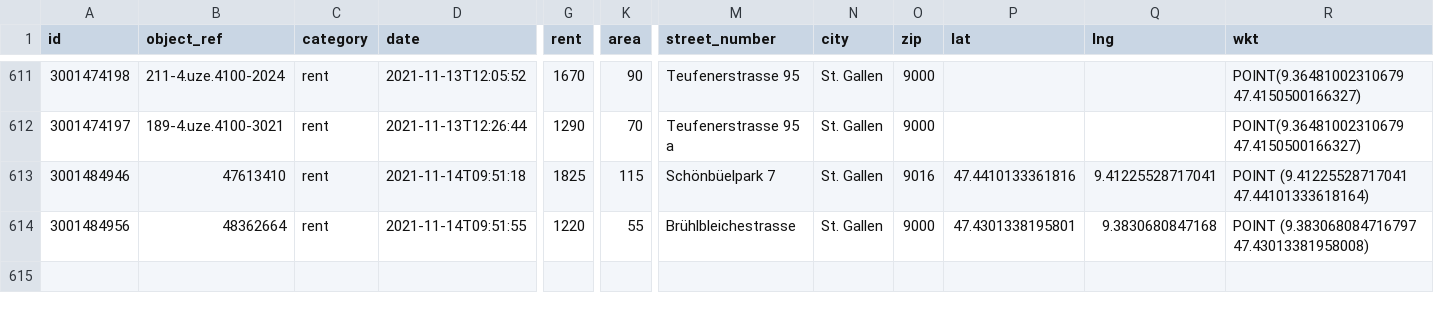
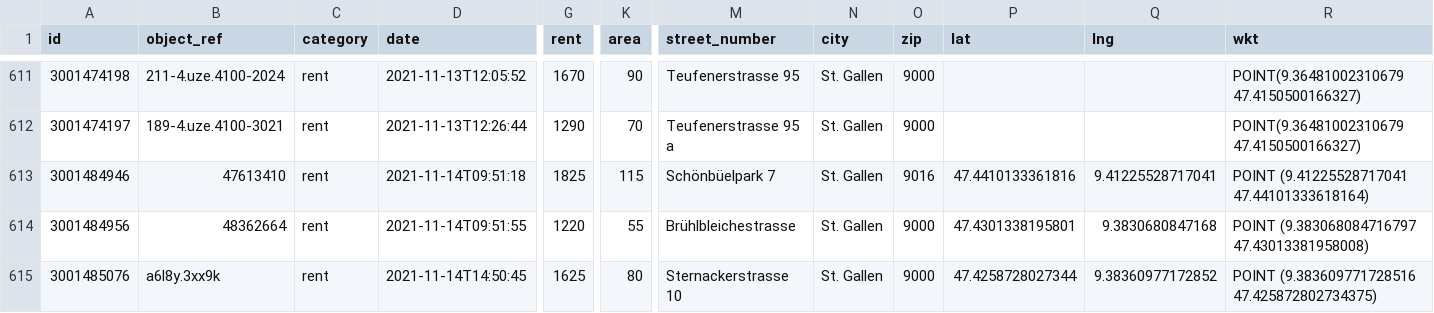
Before and after one commit to cividi/st-gallen-urban-indicators, a CSV file: data/price-monitoring/price-monitoring.csv, drawn as a sheet; only a part is shown, gaps mark what is left out; rows hold the shown columns only; the diff names each change by its address in the sheet, - before the commit and + after, or states it on an @@ line.

```diff
--- a/data/price-monitoring/price-monitoring.csv
+++ b/data/price-monitoring/price-monitoring.csv
+row 615: 3001485076 | a6l8y.3xx9k | rent | 2021-11-14T14:50:45 | 1625 | 80 | Sternackerstrasse 10 | St. Gallen | 9000 | 47.4258728027344 | 9.38360977172852 | POINT (9.383609771728516 47.425872802734375)
```
Also changed, not shown: data/price-monitoring/price-monitoring-extended.csv, 3 other files.
